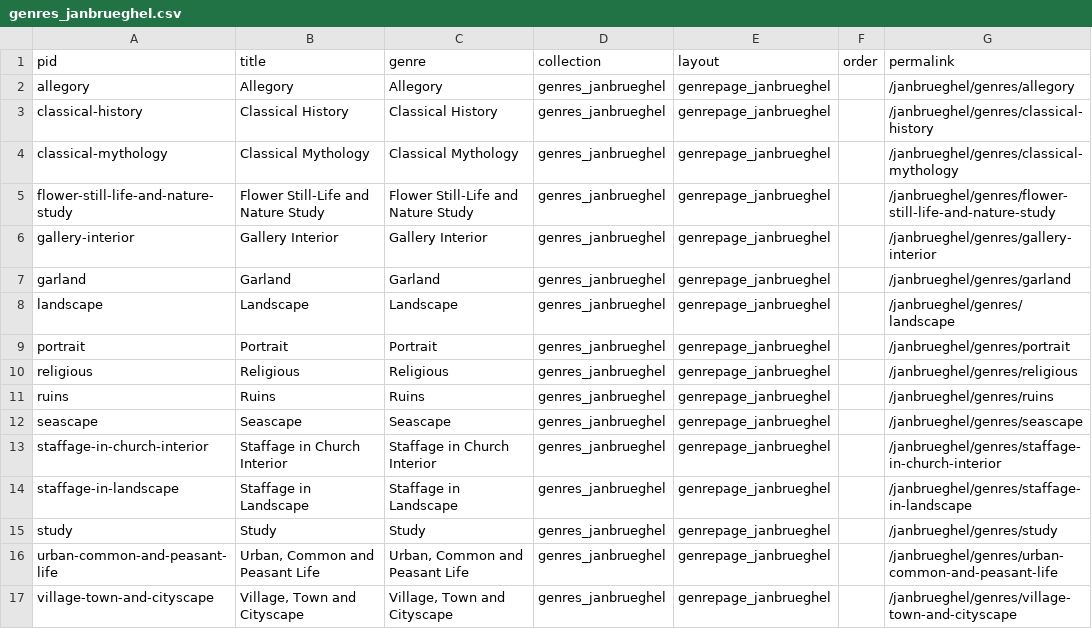
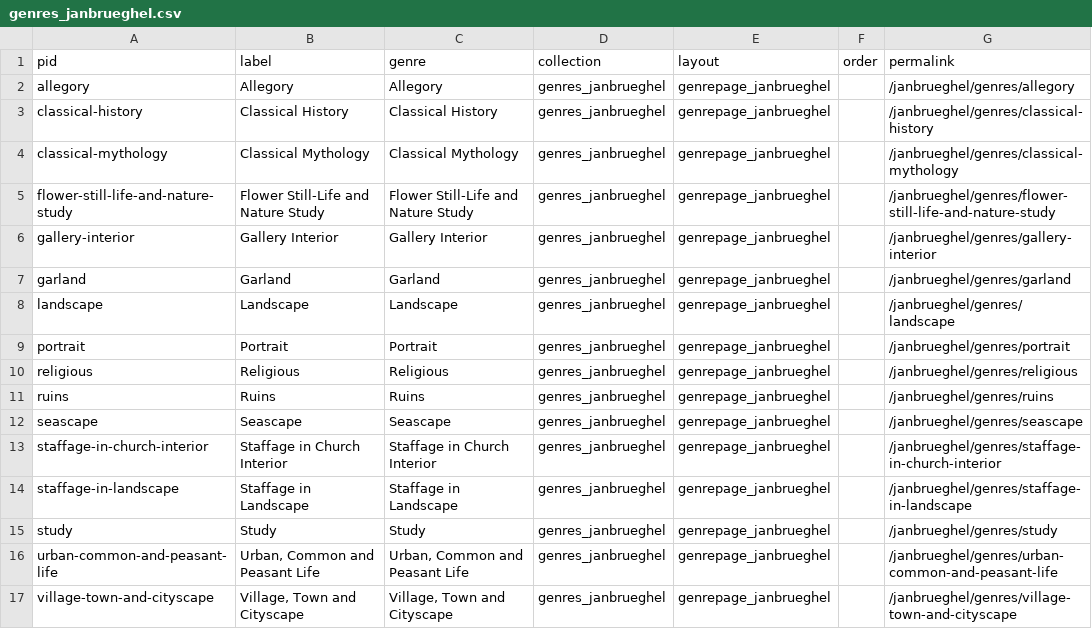
Before and after one commit to stephmoore/bruegheldev, a CSV file: _data/genres_janbrueghel.csv, drawn as a sheet.

Commit message:
genre page experiment

```diff
--- a/_data/genres_janbrueghel.csv
+++ b/_data/genres_janbrueghel.csv
@@ -1,2 +1,2 @@
-"pid","title","genre","collection","layout","order","permalink"
+"pid","label","genre","collection","layout","order","permalink"
 "allegory","Allegory","Allegory","genres_janbrueghel","genrepage_janbrueghel",,"/janbrueghel/genres/allegory"
```
Also changed, not shown: 16 other files.
